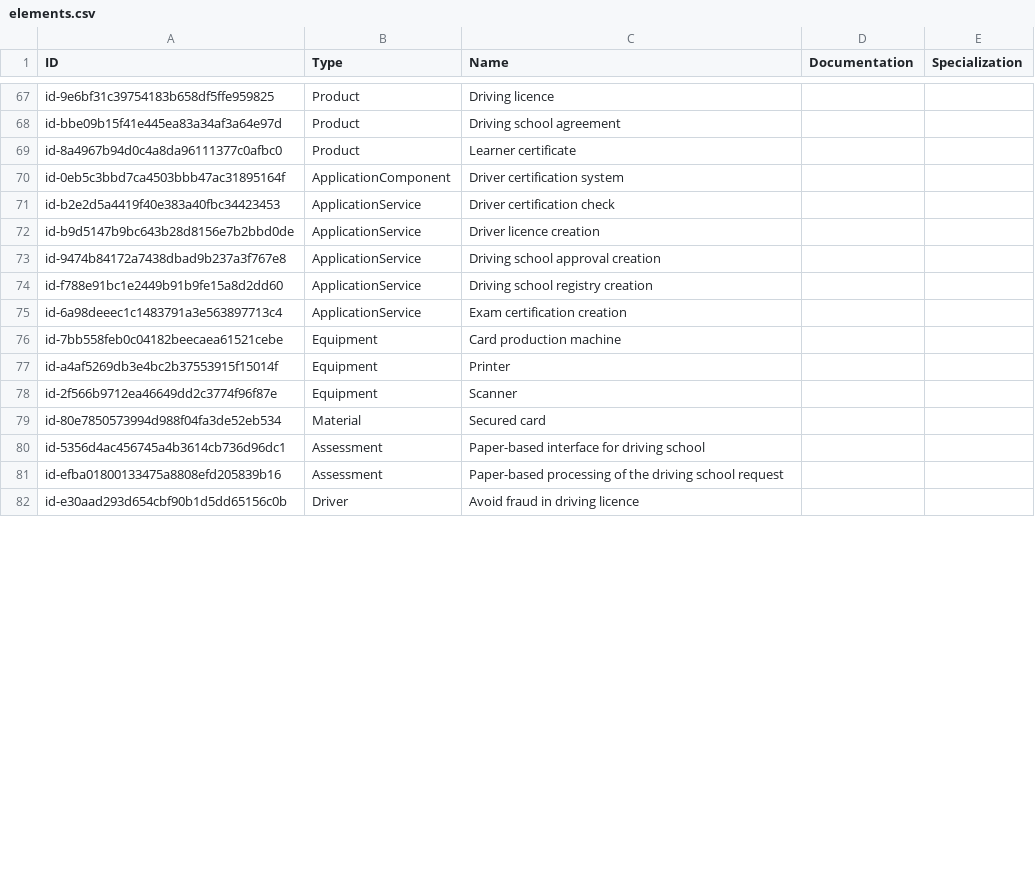
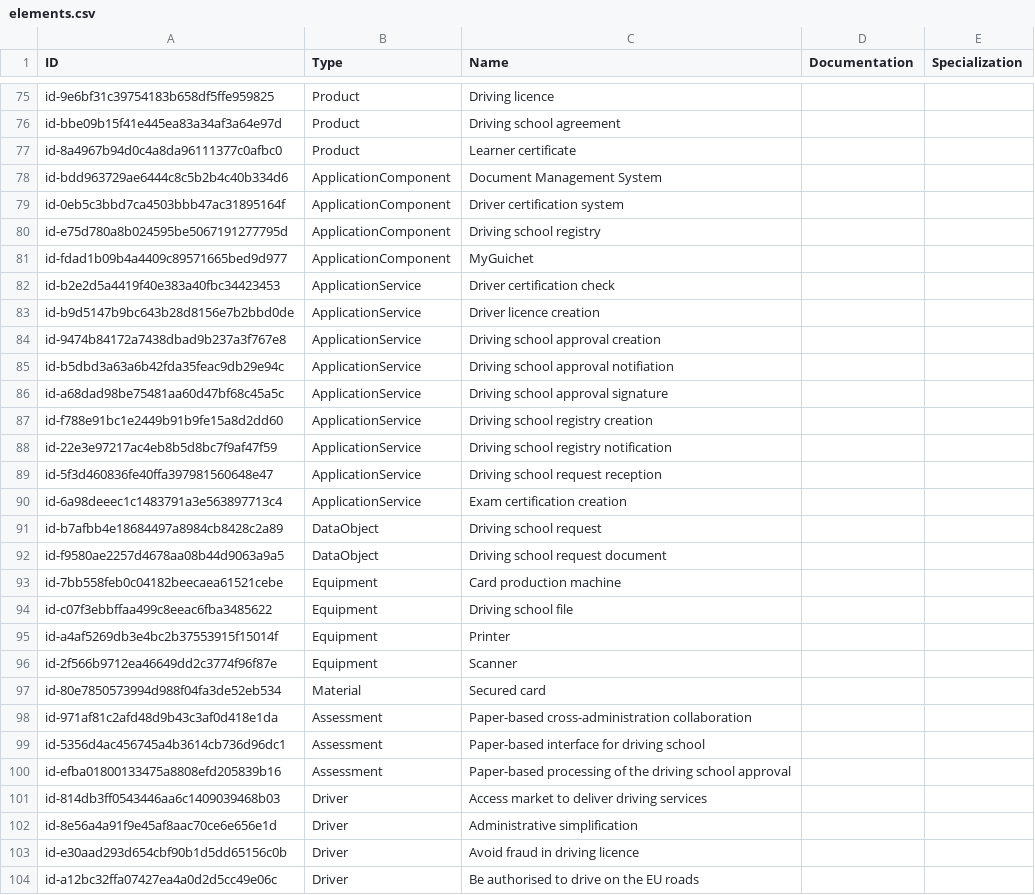
Before and after one commit to egrandry/missm-enterprise-architecture, a CSV file: model-export/elements.csv, drawn as a sheet; only a part is shown, gaps mark what is left out; the diff covers the shown part only.

```diff
--- a/model-export/elements.csv
+++ b/model-export/elements.csv
@@ -69,3 +77,6 @@
 "id-8a4967b94d0c4a8da96111377c0afbc0","Product","Learner certificate","",""
+"id-bdd963729ae6444c8c5b2b4c40b334d6","ApplicationComponent","Document Management System","",""
 "id-0eb5c3bbd7ca4503bbb47ac31895164f","ApplicationComponent","Driver certification system","",""
+"id-e75d780a8b024595be5067191277795d","ApplicationComponent","Driving school registry","",""
+"id-fdad1b09b4a4409c89571665bed9d977","ApplicationComponent","MyGuichet","",""
 "id-b2e2d5a4419f40e383a40fbc34423453","ApplicationService","Driver certification check","",""
@@ -73,5 +84,12 @@
 "id-9474b84172a7438dbad9b237a3f767e8","ApplicationService","Driving school approval creation","",""
+"id-b5dbd3a63a6b42fda35feac9db29e94c","ApplicationService","Driving school approval notifiation","",""
+"id-a68dad98be75481aa60d47bf68c45a5c","ApplicationService","Driving school approval signature","",""
 "id-f788e91bc1e2449b91b9fe15a8d2dd60","ApplicationService","Driving school registry creation","",""
+"id-22e3e97217ac4eb8b5d8bc7f9af47f59","ApplicationService","Driving school registry notification","",""
+"id-5f3d460836fe40ffa397981560648e47","ApplicationService","Driving school request reception","",""
 "id-6a98deeec1c1483791a3e563897713c4","ApplicationService","Exam certification creation","",""
+"id-b7afbb4e18684497a8984cb8428c2a89","DataObject","Driving school request","",""
+"id-f9580ae2257d4678aa08b44d9063a9a5","DataObject","Driving school request document","",""
 "id-7bb558feb0c04182beecaea61521cebe","Equipment","Card production machine","",""
+"id-c07f3ebbffaa499c8eeac6fba3485622","Equipment","Driving school file","",""
 "id-a4af5269db3e4bc2b37553915f15014f","Equipment","Printer","",""
@@ -79,4 +97,8 @@
 "id-80e7850573994d988f04fa3de52eb534","Material","Secured card","",""
+"id-971af81c2afd48d9b43c3af0d418e1da","Assessment","Paper-based cross-administration collaboration","",""
 "id-5356d4ac456745a4b3614cb736d96dc1","Assessment","Paper-based interface for driving school","",""
-"id-efba01800133475a8808efd205839b16","Assessment","Paper-based processing of the driving school request","",""
+"id-efba01800133475a8808efd205839b16","Assessment","Paper-based processing of the driving school approval","",""
+"id-814db3ff0543446aa6c1409039468b03","Driver","Access market to deliver driving services","",""
+"id-8e56a4a91f9e45af8aac70ce6e656e1d","Driver","Administrative simplification","",""
 "id-e30aad293d654cbf90b1d5dd65156c0b","Driver","Avoid fraud in driving licence","",""
+"id-a12bc32ffa07427ea4a0d2d5cc49e06c","Driver","Be authorised to drive on the EU roads","",""
```
Also changed, not shown: 31 added rows, 1 removed row and 7 edited cells elsewhere in this file, model-export/properties.csv, 1 other file.
